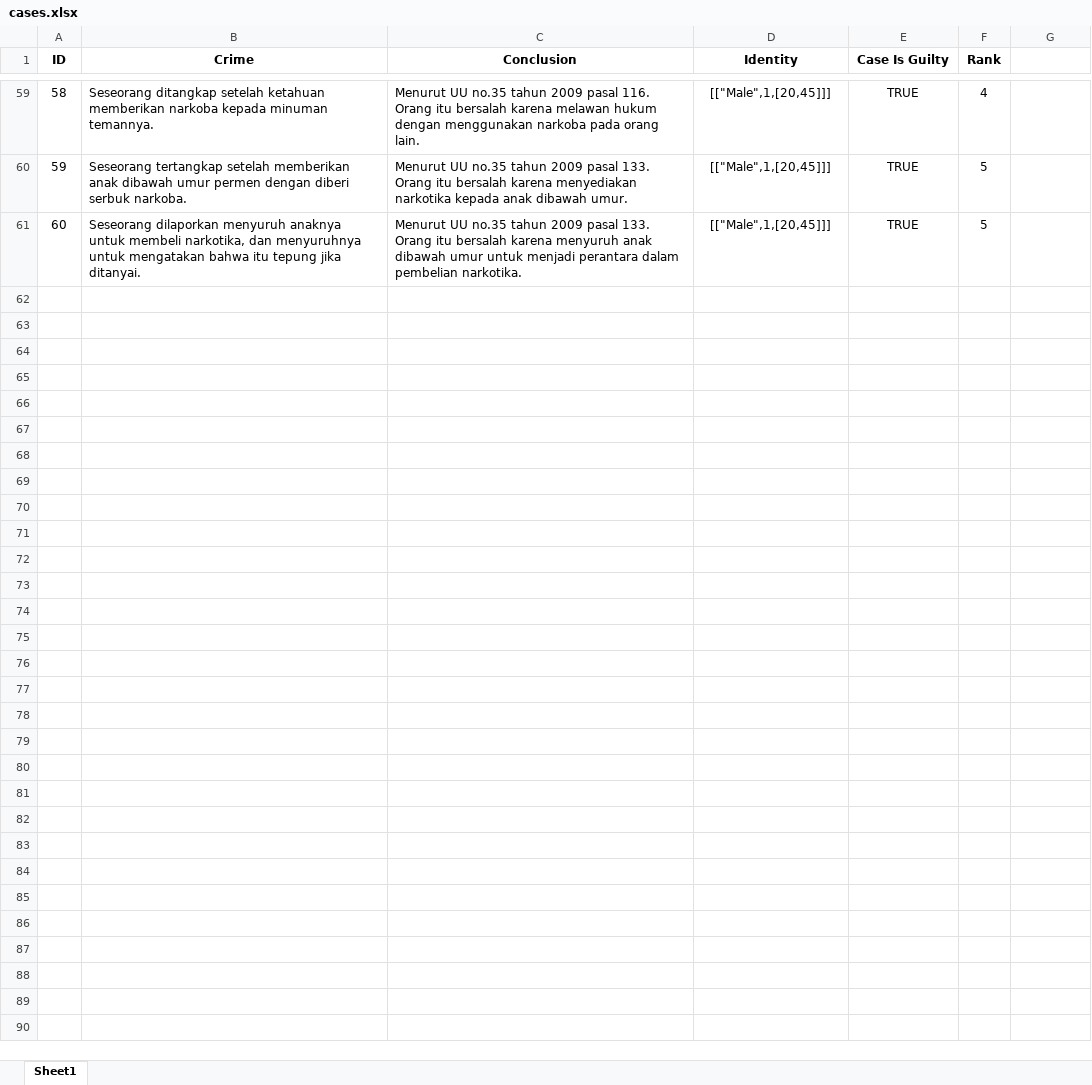
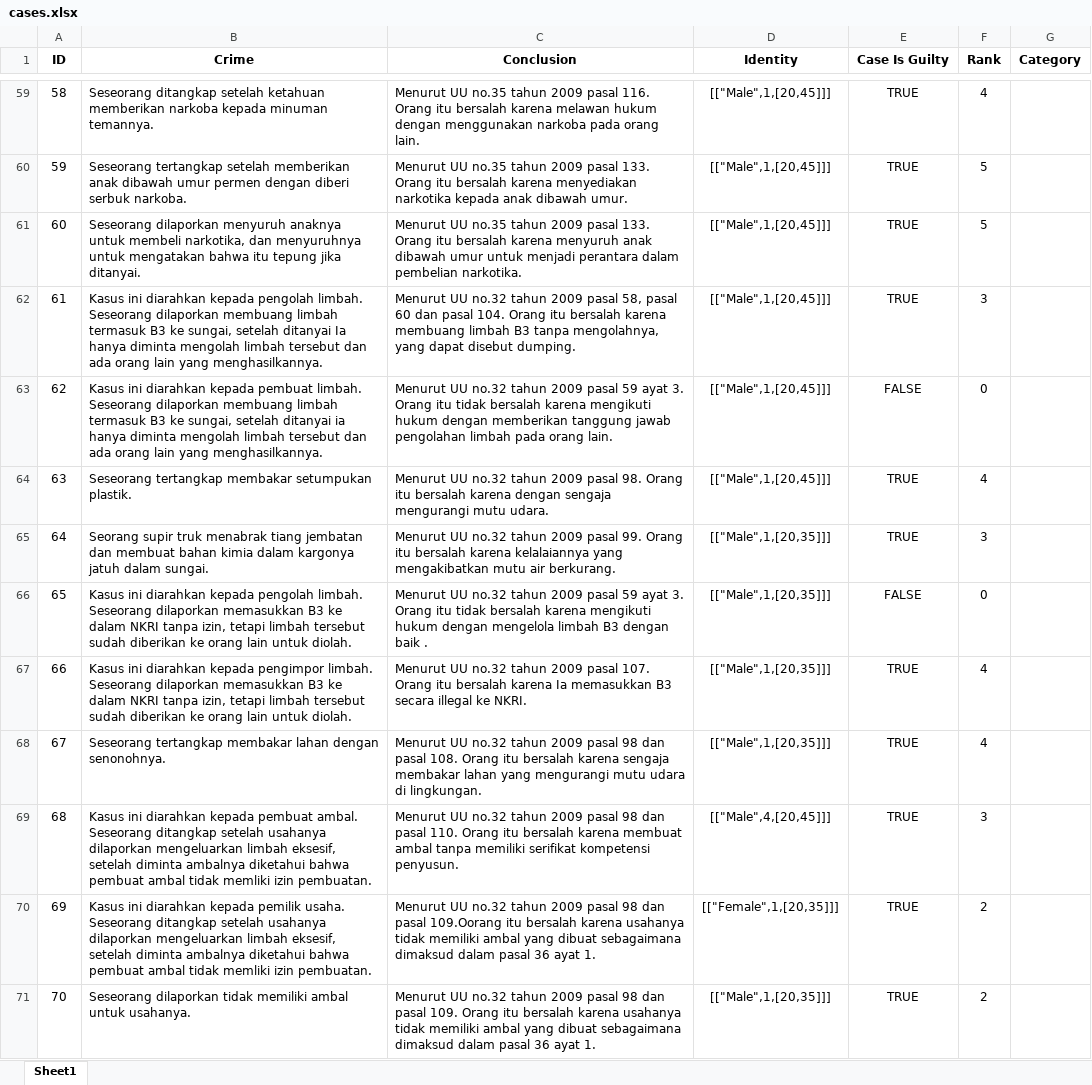
Before and after one commit to NotHydra/EvaTion, an Excel workbook: excel/cases.xlsx, sheet Sheet1, drawn as a sheet; only a part is shown, gaps mark what is left out; values as stored, in another font and other column widths than the file's, no borders; the diff names each change by its address in the sheet, - before the commit and + after, or states it on an @@ line.

```diff
--- a/excel/cases.xlsx (sheet Sheet1)
+++ b/excel/cases.xlsx (sheet Sheet1)
-G1: (empty)
+G1: Category
+row 62: 61 | Kasus ini diarahkan kepada pengolah limbah. Seseorang dilaporkan membuang limbah termasuk B3 ke sungai, setelah ditanyai Ia hanya diminta mengolah limbah tersebut dan ada orang lain yang menghasilkannya. | Menurut UU no.32 tahun 2009 pasal 58, pasal 60 dan pasal 104. Orang itu bersalah karena membuang limbah B3 tanpa mengolahnya, yang dapat disebut dumping. | [["Male",1,[20,45]]] | TRUE | 3
+row 63: 62 | Kasus ini diarahkan kepada pembuat limbah. Seseorang dilaporkan membuang limbah termasuk B3 ke sungai, setelah ditanyai ia hanya diminta mengolah limbah tersebut dan ada orang lain yang menghasilkannya. | Menurut UU no.32 tahun 2009 pasal 59 ayat 3. Orang itu tidak bersalah karena mengikuti hukum dengan memberikan tanggung jawab pengolahan limbah pada orang lain. | [["Male",1,[20,45]]] | FALSE | 0
+row 64: 63 | Seseorang tertangkap membakar setumpukan plastik. | Menurut UU no.32 tahun 2009 pasal 98. Orang itu bersalah karena dengan sengaja mengurangi mutu udara. | [["Male",1,[20,45]]] | TRUE | 4
+row 65: 64 | Seorang supir truk menabrak tiang jembatan dan membuat bahan kimia dalam kargonya jatuh dalam sungai. | Menurut UU no.32 tahun 2009 pasal 99. Orang itu bersalah karena kelalaiannya yang mengakibatkan mutu air berkurang. | [["Male",1,[20,35]]] | TRUE | 3
+row 66: 65 | Kasus ini diarahkan kepada pengolah limbah. Seseorang dilaporkan memasukkan B3 ke dalam NKRI tanpa izin, tetapi limbah tersebut sudah diberikan ke orang lain untuk diolah. | Menurut UU no.32 tahun 2009 pasal 59 ayat 3. Orang itu tidak bersalah karena mengikuti hukum dengan mengelola limbah B3 dengan baik . | [["Male",1,[20,35]]] | FALSE | 0
+row 67: 66 | Kasus ini diarahkan kepada pengimpor limbah. Seseorang dilaporkan memasukkan B3 ke dalam NKRI tanpa izin, tetapi limbah tersebut sudah diberikan ke orang lain untuk diolah. | Menurut UU no.32 tahun 2009 pasal 107. Orang itu bersalah karena Ia memasukkan B3 secara illegal ke NKRI. | [["Male",1,[20,35]]] | TRUE | 4
+row 68: 67 | Seseorang tertangkap membakar lahan dengan senonohnya. | Menurut UU no.32 tahun 2009 pasal 98 dan pasal 108. Orang itu bersalah karena sengaja membakar lahan yang mengurangi mutu udara di lingkungan. | [["Male",1,[20,35]]] | TRUE | 4
+row 69: 68 | Kasus ini diarahkan kepada pembuat ambal. Seseorang ditangkap setelah usahanya dilaporkan mengeluarkan limbah eksesif, setelah diminta ambalnya diketahui bahwa pembuat ambal tidak memliki izin pembuatan. | Menurut UU no.32 tahun 2009 pasal 98 dan pasal 110. Orang itu bersalah karena membuat ambal tanpa memiliki serifikat kompetensi penyusun. | [["Male",4,[20,45]]] | TRUE | 3
+row 70: 69 | Kasus ini diarahkan kepada pemilik usaha. Seseorang ditangkap setelah usahanya dilaporkan mengeluarkan limbah eksesif, setelah diminta ambalnya diketahui bahwa pembuat ambal tidak memliki izin pembuatan. | Menurut UU no.32 tahun 2009 pasal 98 dan pasal 109.Oorang itu bersalah karena usahanya tidak memiliki ambal yang dibuat sebagaimana dimaksud dalam pasal 36 ayat 1. | [["Female",1,[20,35]]] | TRUE | 2
+row 71: 70 | Seseorang dilaporkan tidak memiliki ambal untuk usahanya. | Menurut UU no.32 tahun 2009 pasal 98 dan pasal 109. Orang itu bersalah karena usahanya tidak memiliki ambal yang dibuat sebagaimana dimaksud dalam pasal 36 ayat 1. | [["Male",1,[20,35]]] | TRUE | 2
```
Also changed, not shown: formulas that keep their value, 1 other file.
